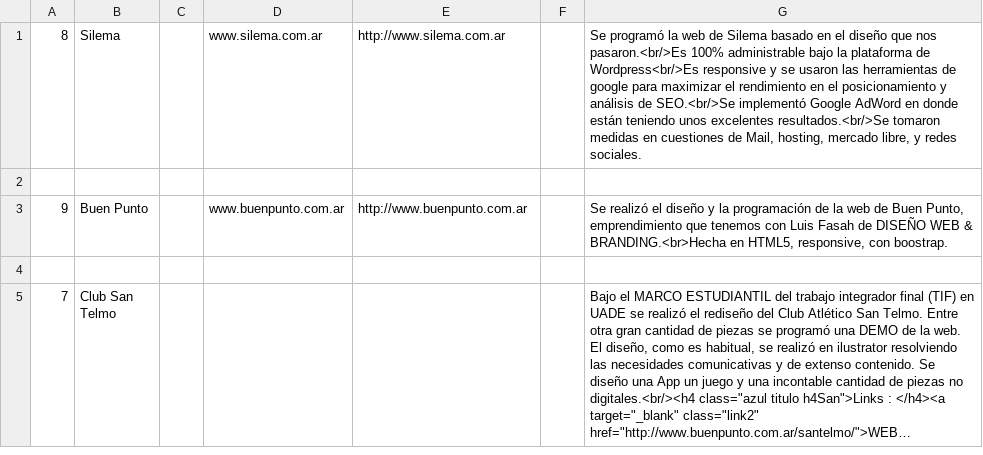
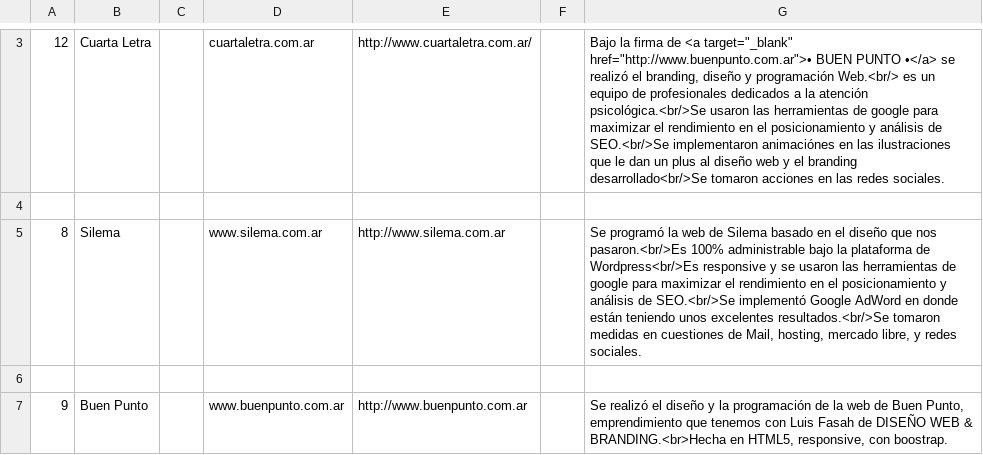
Before and after one commit to fgarciajulia/dacu, a CSV file: _dist/test.csv, drawn as a sheet; only a part is shown, gaps mark what is left out; the shorter side is filled out with more unchanged rows; long unchanged cells end in …; the diff covers the shown part only.

```diff
--- a/_dist/test.csv
+++ b/_dist/test.csv
@@ -1 +3,3 @@
+12;"Cuarta Letra";;cuartaletra.com.ar;http://www.cuartaletra.com.ar/;;Bajo la firma de <a target="_blank" href="http://www.buenpunto.com.ar">• BUEN PUNTO •</a> se realizó el branding, diseño y programación Web.<br/> es un equipo de profesionales dedicados a la atención psicológica.<br/>Se usaron las herramientas de google para maximizar el rendimiento en el posicionamiento y análisis de SEO.<br/>Se implementaron animaciónes en las ilustraciones que le dan un plus al diseño web y el branding desarrollado<br/>Se tomaron acciones en las redes sociales.
+
 8;"Silema";;www.silema.com.ar;http://www.silema.com.ar;;Se programó la web de Silema basado en el diseño que nos pasaron.<br/>Es 100% administrable bajo la plataforma de Wordpress<br/>Es responsive y se usaron las herramientas de google para maximizar el rendimiento en el posicionamiento y análisis de SEO.<br/>Se implementó Google AdWord en donde están teniendo unos excelentes resultados.<br/>Se tomaron medidas en cuestiones de Mail, hosting, mercado libre, y redes sociales.
```
Also changed, not shown: 2 added rows and 1 edited cell elsewhere in this file, _dist/caracteristicas.csv, _dist/img.csv, 17 other files.
